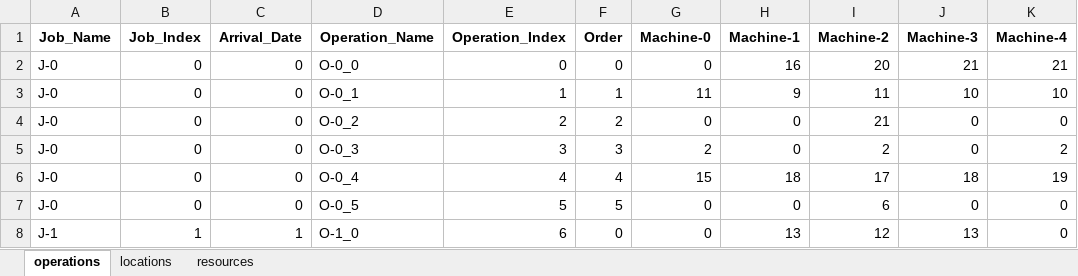
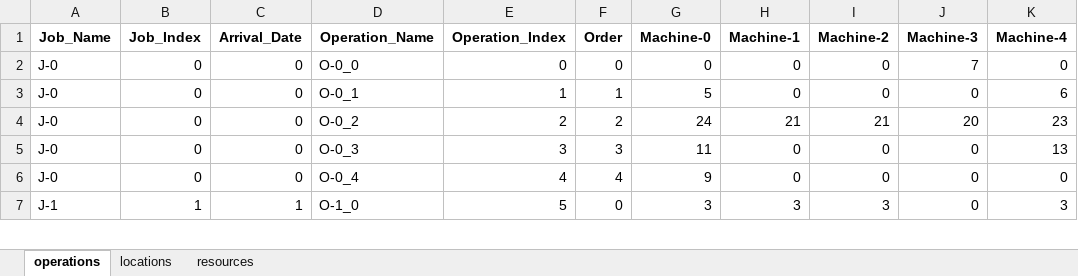
Before and after one commit to Youngin-Cho/FJSP-CT, an Excel workbook: input/validation/10-5/instance-15.xlsx, sheet operations, drawn as a sheet; only a part is shown; values as stored, in another font and other column widths than the file's, no borders; removed rows and columns are numbered as before the commit, all else as after; the diff covers the shown part only; the diff names each change by its address in the sheet, - before the commit and + after, or states it on an @@ line.

```diff
--- a/input/validation/10-5/instance-15.xlsx (sheet operations)
+++ b/input/validation/10-5/instance-15.xlsx (sheet operations)
-H2 (Machine-1): 16
+H2 (Machine-1): 0
-I2 (Machine-2): 20
+I2 (Machine-2): 0
-J2 (Machine-3): 21
+J2 (Machine-3): 7
-K2 (Machine-4): 21
+K2 (Machine-4): 0
-G3 (Machine-0): 11
+G3 (Machine-0): 5
-H3 (Machine-1): 9
+H3 (Machine-1): 0
-I3 (Machine-2): 11
+I3 (Machine-2): 0
-J3 (Machine-3): 10
+J3 (Machine-3): 0
-K3 (Machine-4): 10
+K3 (Machine-4): 6
-G4 (Machine-0): 0
+G4 (Machine-0): 24
-H4 (Machine-1): 0
+H4 (Machine-1): 21
-J4 (Machine-3): 0
+J4 (Machine-3): 20
-K4 (Machine-4): 0
+K4 (Machine-4): 23
-G5 (Machine-0): 2
+G5 (Machine-0): 11
-I5 (Machine-2): 2
+I5 (Machine-2): 0
-K5 (Machine-4): 2
+K5 (Machine-4): 13
-row 6: J-0 | 0 | 0 | O-0_4 | 4 | 4 | 15 | 18 | 17 | 18 | 19
-D6 (Operation_Name): O-0_5
+D6 (Operation_Name): O-0_4
-E6 (Operation_Index): 5
+E6 (Operation_Index): 4
-F6 (Order): 5
+F6 (Order): 4
-G6 (Machine-0): 0
+G6 (Machine-0): 9
-I6 (Machine-2): 6
+I6 (Machine-2): 0
-E7 (Operation_Index): 6
+E7 (Operation_Index): 5
-G7 (Machine-0): 0
+G7 (Machine-0): 3
-H7 (Machine-1): 13
+H7 (Machine-1): 3
-I7 (Machine-2): 12
+I7 (Machine-2): 3
-J7 (Machine-3): 13
+J7 (Machine-3): 0
-K7 (Machine-4): 0
+K7 (Machine-4): 3
```
Also changed, not shown: 8 added rows, 3 removed rows and 212 edited cells elsewhere in this sheet, sheet locations, sheet resources, input/validation/10-5/instance-1.xlsx, input/validation/10-5/instance-13.xlsx, 19 other files.
